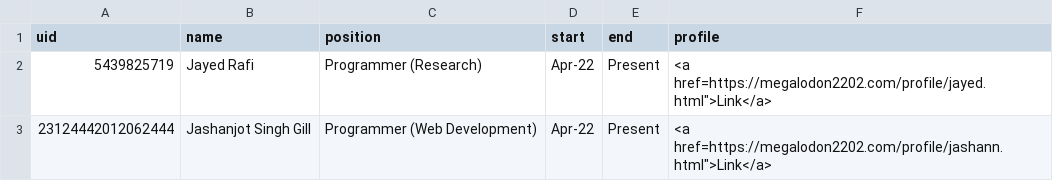
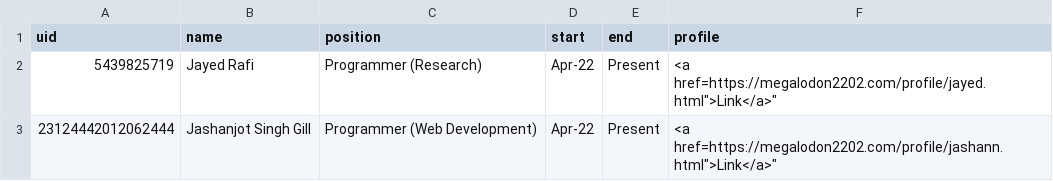
Before and after one commit to megalodon2202/verify, a CSV file: data.csv, drawn as a sheet.

Commit message:
Update data.csv

```diff
--- a/data.csv
+++ b/data.csv
@@ -1,3 +1,3 @@
 uid,name,position,start,end,profile
-5439825719,Jayed Rafi,Programmer (Research),Apr-22,Present,"<a href=https://megalodon2202.com/profile/jayed.html"">Link</a>"
-23124442012062444,Jashanjot Singh Gill,Programmer (Web Development),Apr-22,Present,"<a href=https://megalodon2202.com/profile/jashann.html"">Link</a>"
+5439825719,Jayed Rafi,Programmer (Research),Apr-22,Present,"<a href="https://megalodon2202.com/profile/jayed.html">Link</a>"
+23124442012062444,Jashanjot Singh Gill,Programmer (Web Development),Apr-22,Present,"<a href="https://megalodon2202.com/profile/jashann.html">Link</a>"
```
